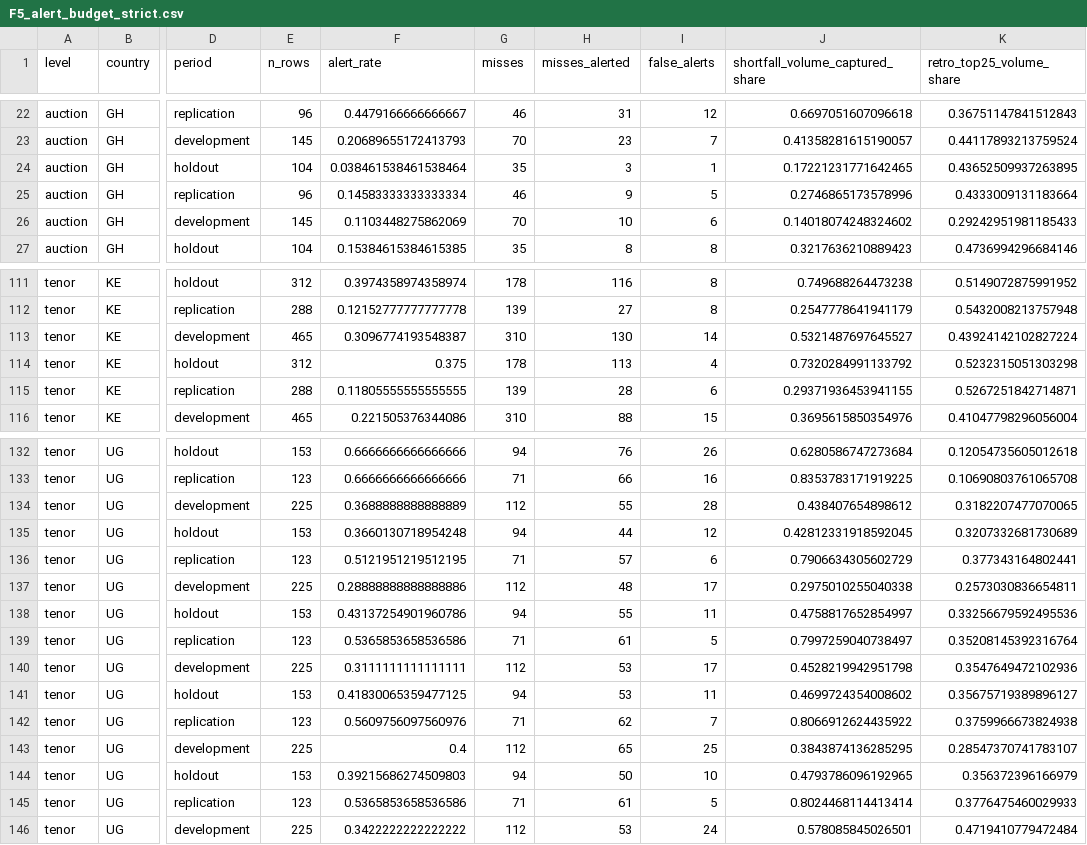
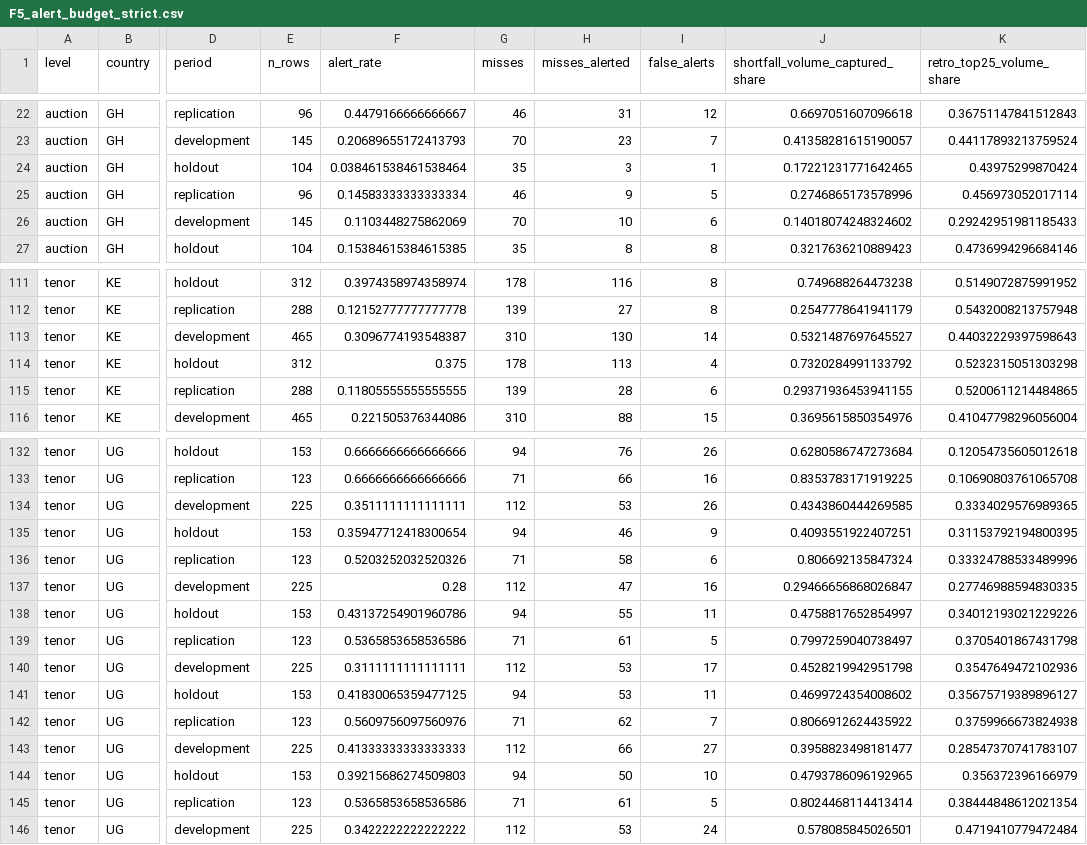
Before and after one commit to Isaac25-lgtm/africa-treasury-bill-auctions, a CSV file: outputs/tables/F5_alert_budget_strict.csv, drawn as a sheet; only a part is shown, gaps mark what is left out; the diff covers the shown part only; the diff names each change by its address in the sheet, - before the commit and + after, or states it on an @@ line.

```diff
--- a/outputs/tables/F5_alert_budget_strict.csv
+++ b/outputs/tables/F5_alert_budget_strict.csv
-K24 (retro_top25_volume_share): 0.43652509937263895
+K24 (retro_top25_volume_share): 0.43975299870424
-K25 (retro_top25_volume_share): 0.4333009131183664
+K25 (retro_top25_volume_share): 0.456973052017114
-K113 (retro_top25_volume_share): 0.43924142102827224
+K113 (retro_top25_volume_share): 0.44032229397598643
-K115 (retro_top25_volume_share): 0.5267251842714871
+K115 (retro_top25_volume_share): 0.5200611214484865
-F134 (alert_rate): 0.3688888888888889
+F134 (alert_rate): 0.3511111111111111
-H134 (misses_alerted): 55
+H134 (misses_alerted): 53
-I134 (false_alerts): 28
+I134 (false_alerts): 26
-J134 (shortfall_volume_captured_share): 0.438407654898612
+J134 (shortfall_volume_captured_share): 0.4343860444269585
-K134 (retro_top25_volume_share): 0.3182207477070065
+K134 (retro_top25_volume_share): 0.3334029576989365
-F135 (alert_rate): 0.3660130718954248
+F135 (alert_rate): 0.35947712418300654
-H135 (misses_alerted): 44
+H135 (misses_alerted): 46
-I135 (false_alerts): 12
+I135 (false_alerts): 9
-J135 (shortfall_volume_captured_share): 0.42812331918592045
+J135 (shortfall_volume_captured_share): 0.4093551922407251
-K135 (retro_top25_volume_share): 0.3207332681730689
+K135 (retro_top25_volume_share): 0.31153792194800395
-F136 (alert_rate): 0.5121951219512195
+F136 (alert_rate): 0.5203252032520326
-H136 (misses_alerted): 57
+H136 (misses_alerted): 58
-J136 (shortfall_volume_captured_share): 0.7906634305602729
+J136 (shortfall_volume_captured_share): 0.806692135847324
-K136 (retro_top25_volume_share): 0.377343164802441
+K136 (retro_top25_volume_share): 0.33324788533489996
-F137 (alert_rate): 0.28888888888888886
+F137 (alert_rate): 0.28
-H137 (misses_alerted): 48
+H137 (misses_alerted): 47
-I137 (false_alerts): 17
+I137 (false_alerts): 16
-J137 (shortfall_volume_captured_share): 0.2975010255040338
+J137 (shortfall_volume_captured_share): 0.29466656868026847
-K137 (retro_top25_volume_share): 0.2573030836654811
+K137 (retro_top25_volume_share): 0.27746988594830335
-K138 (retro_top25_volume_share): 0.33256679592495536
+K138 (retro_top25_volume_share): 0.34012193021229226
-K139 (retro_top25_volume_share): 0.35208145392316764
+K139 (retro_top25_volume_share): 0.3705401867431798
-F143 (alert_rate): 0.4
+F143 (alert_rate): 0.41333333333333333
-H143 (misses_alerted): 65
+H143 (misses_alerted): 66
-I143 (false_alerts): 25
+I143 (false_alerts): 27
-J143 (shortfall_volume_captured_share): 0.3843874136285295
+J143 (shortfall_volume_captured_share): 0.3958823498181477
-K145 (retro_top25_volume_share): 0.3776475460029933
+K145 (retro_top25_volume_share): 0.38444848612021354
```
Also changed, not shown: 18 edited cells elsewhere in this file, data/derived/auction_events.csv, data/derived/offer_versions.csv, 44 other files.
